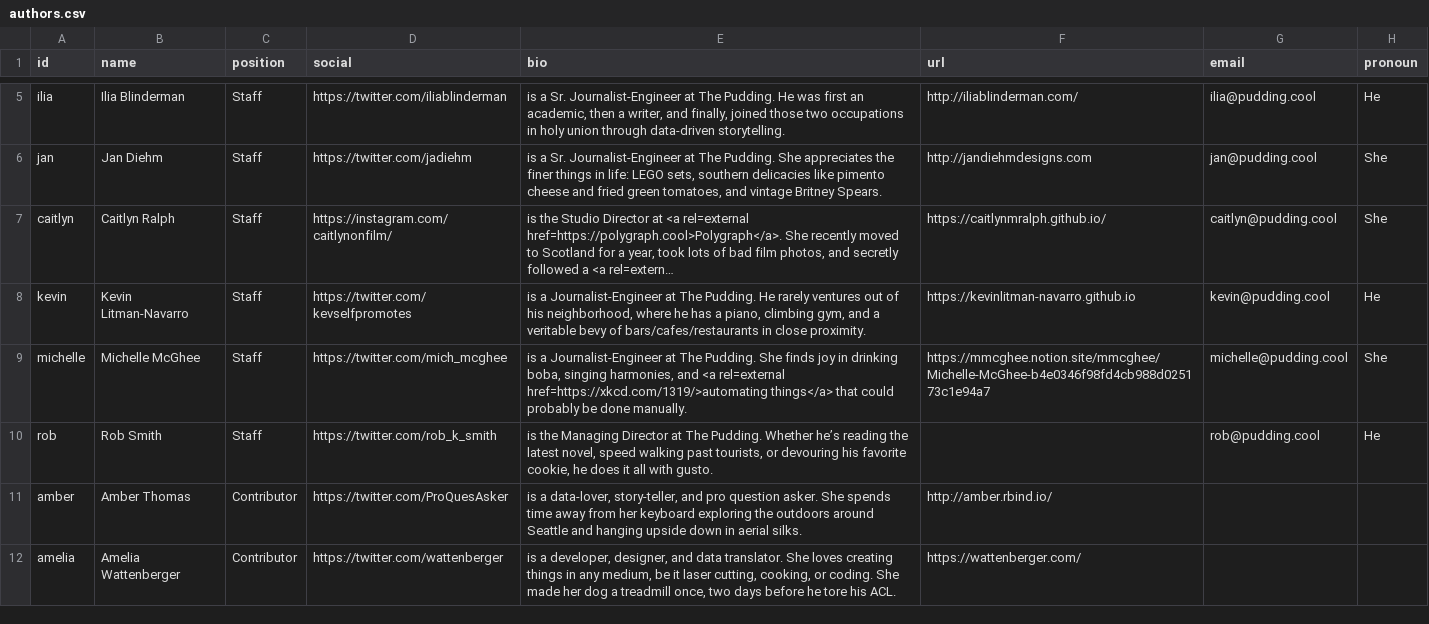
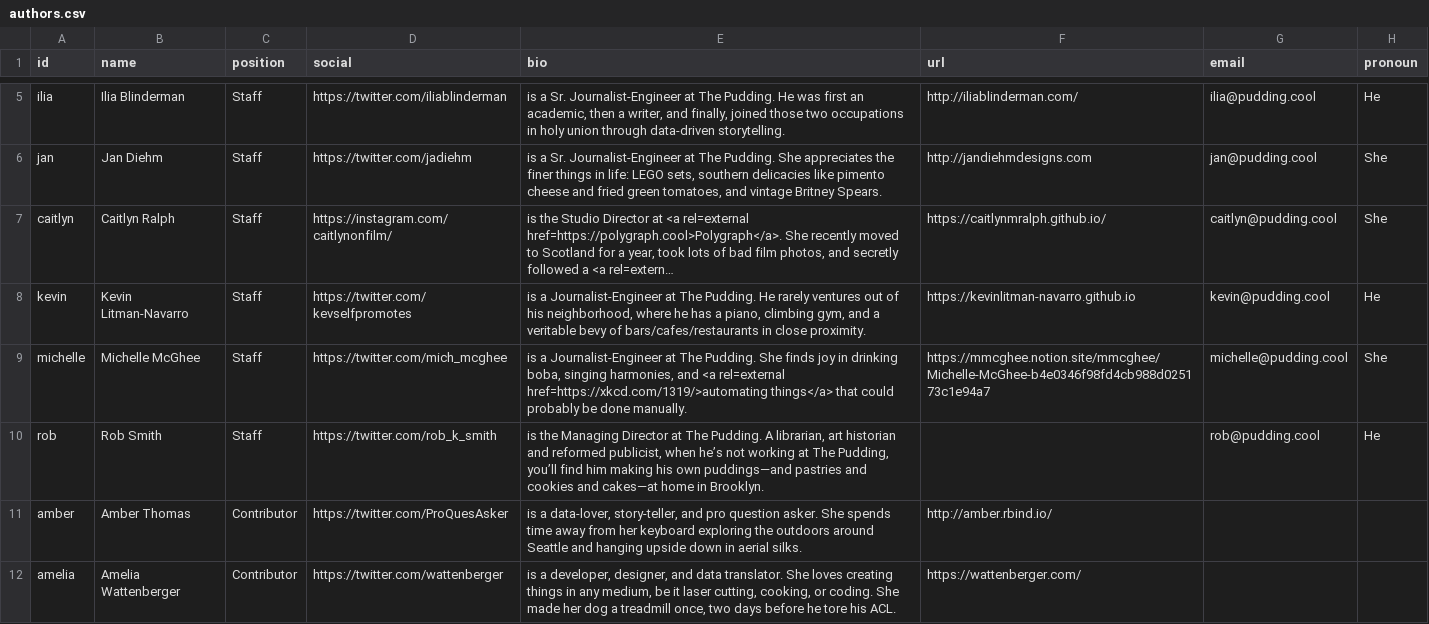
Before and after one commit to the-pudding/website, a CSV file: src/data/authors.csv, drawn as a sheet; only a part is shown, gaps mark what is left out; long unchanged cells end in ….

```diff
--- a/src/data/authors.csv
+++ b/src/data/authors.csv
@@ -9,3 +9,3 @@ kevin,Kevin Litman-Navarro,Staff,https://twitter.com/kevselfpromotes,"is a Journ
 michelle,Michelle McGhee,Staff,https://twitter.com/mich_mcghee,"is a Journalist-Engineer at The Pudding. She finds joy in drinking boba, singing harmonies, and <a rel=external href=https://xkcd.com/1319/>automating things</a> that could probably be done manually.",https://mmcghee.notion.site/mmcghee/Michelle-McGhee-b4e0346f98fd4cb988d025173c1e94a7,michelle@pudding.cool,She
-rob,Rob Smith,Staff,https://twitter.com/rob_k_smith,"is the Managing Director at The Pudding. Whether he’s reading the latest novel, speed walking past tourists, or devouring his favorite cookie, he does it all with gusto. ",,rob@pudding.cool,He
+rob,Rob Smith,Staff,https://twitter.com/rob_k_smith,"is the Managing Director at The Pudding. A librarian, art historian and reformed publicist, when he’s not working at The Pudding, you’ll find him making his own puddings—and pastries and cookies and cakes—at home in Brooklyn.",,rob@pudding.cool,He
 amber,Amber Thomas,Contributor,https://twitter.com/ProQuesAsker,"is a data-lover, story-teller, and pro question asker. She spends time away from her keyboard exploring the outdoors around Seattle and hanging upside down in aerial silks. ",http://amber.rbind.io/,,
```
Also changed, not shown: src/data/stories.csv, 1 other file.
